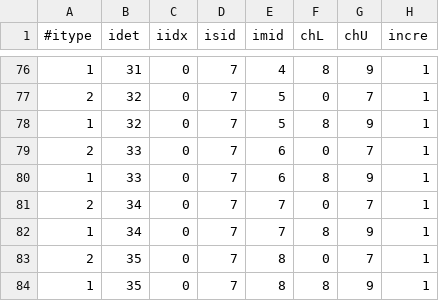
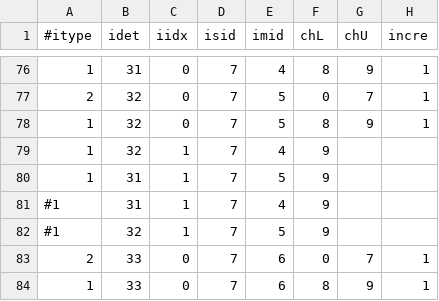
Before and after one commit to ShortLJ/NKFADC_Unpacker2, a CSV file: config/DetMap/KO_24_26/det_map.csv, drawn as a sheet; only a part is shown, gaps mark what is left out; the shorter side is filled out with more unchanged rows.

```diff
--- a/config/DetMap/KO_24_26/det_map.csv
+++ b/config/DetMap/KO_24_26/det_map.csv
@@ -78,2 +78,6 @@
 1,32,0,7,5,8,9,1
+1,32,1,7,4,9
+1,31,1,7,5,9
+#1,31,1,7,4,9
+#1,32,1,7,5,9
 2,33,0,7,6,0,7,1
```
Also changed, not shown: 1 other file.
